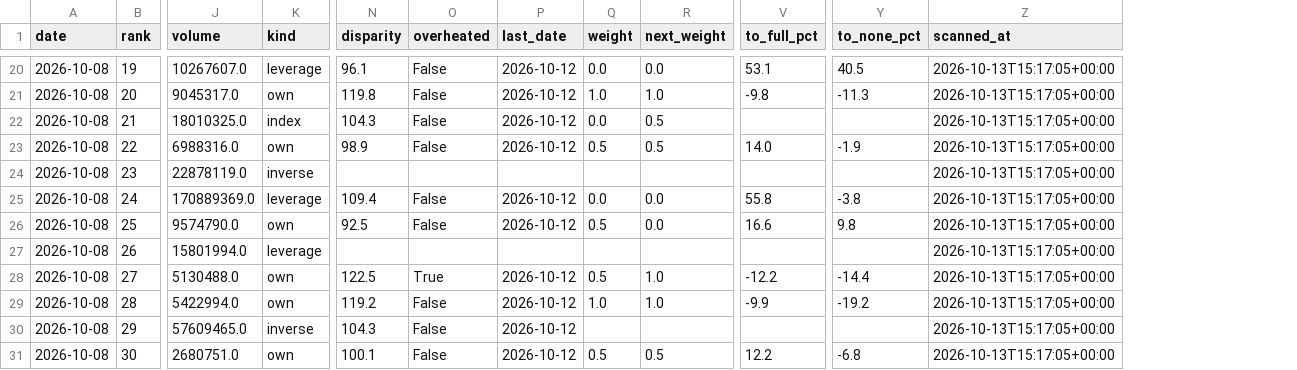
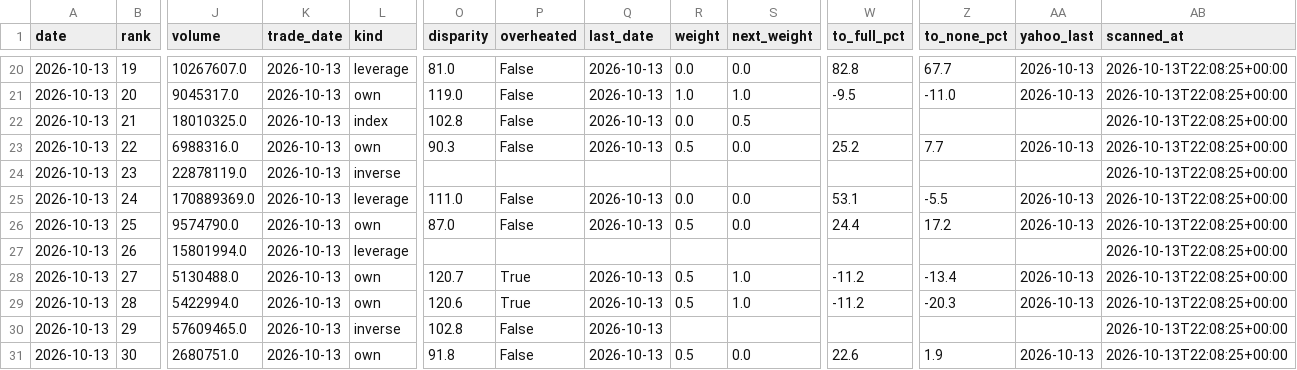
Before and after one commit to jangjb1204-sys/us-stock-dashboard, a CSV file: kr_etf30_latest.csv, drawn as a sheet; only a part is shown, gaps mark what is left out; addresses are those after the commit; the diff covers the shown part only; the diff names each change by its address in the sheet, - before the commit and + after, or states it on an @@ line.

```diff
--- a/kr_etf30_latest.csv
+++ b/kr_etf30_latest.csv
+column K (trade_date), rows 20-31: all 2026-10-13
+column AA (yahoo_last), rows 20-31: 2026-10-13 | 2026-10-13 |  | 2026-10-13 |  | 2026-10-13 | 2026-10-13 |  | 2026-10-13 | 2026-10-13 |  | 2026-10-13
-A20:A31 (date): 2026-10-08
+A20:A31 (date): 2026-10-13
-O20 (disparity): 96.1
+O20 (disparity): 81.0
-Q20:Q23 (last_date): 2026-10-12
+Q20:Q23 (last_date): 2026-10-13
-W20 (to_full_pct): 53.1
+W20 (to_full_pct): 82.8
-Z20 (to_none_pct): 40.5
+Z20 (to_none_pct): 67.7
-AB20:AB31 (scanned_at): 2026-10-13T15:17:05+00:00
+AB20:AB31 (scanned_at): 2026-10-13T22:08:25+00:00
-O21 (disparity): 119.8
+O21 (disparity): 119.0
-W21 (to_full_pct): -9.8
+W21 (to_full_pct): -9.5
-Z21 (to_none_pct): -11.3
+Z21 (to_none_pct): -11.0
-O22 (disparity): 104.3
+O22 (disparity): 102.8
-O23 (disparity): 98.9
+O23 (disparity): 90.3
-S23 (next_weight): 0.5
+S23 (next_weight): 0.0
-W23 (to_full_pct): 14.0
+W23 (to_full_pct): 25.2
-Z23 (to_none_pct): -1.9
+Z23 (to_none_pct): 7.7
-O25 (disparity): 109.4
+O25 (disparity): 111.0
-Q25:Q26 (last_date): 2026-10-12
+Q25:Q26 (last_date): 2026-10-13
-W25 (to_full_pct): 55.8
+W25 (to_full_pct): 53.1
-Z25 (to_none_pct): -3.8
+Z25 (to_none_pct): -5.5
-O26 (disparity): 92.5
+O26 (disparity): 87.0
-W26 (to_full_pct): 16.6
+W26 (to_full_pct): 24.4
-Z26 (to_none_pct): 9.8
+Z26 (to_none_pct): 17.2
-O28 (disparity): 122.5
+O28 (disparity): 120.7
-Q28:Q31 (last_date): 2026-10-12
+Q28:Q31 (last_date): 2026-10-13
-W28 (to_full_pct): -12.2
+W28 (to_full_pct): -11.2
-Z28 (to_none_pct): -14.4
+Z28 (to_none_pct): -13.4
-O29 (disparity): 119.2
+O29 (disparity): 120.6
-P29 (overheated): False
+P29 (overheated): True
-R29 (weight): 1.0
+R29 (weight): 0.5
-W29 (to_full_pct): -9.9
+W29 (to_full_pct): -11.2
-Z29 (to_none_pct): -19.2
+Z29 (to_none_pct): -20.3
-O30 (disparity): 104.3
+O30 (disparity): 102.8
-O31 (disparity): 100.1
+O31 (disparity): 91.8
-S31 (next_weight): 0.5
+S31 (next_weight): 0.0
-W31 (to_full_pct): 12.2
+W31 (to_full_pct): 22.6
-Z31 (to_none_pct): -6.8
+Z31 (to_none_pct): 1.9
```
Also changed, not shown: 82 edited cells elsewhere in this file, kr_top100_latest.csv, 3 other files.
